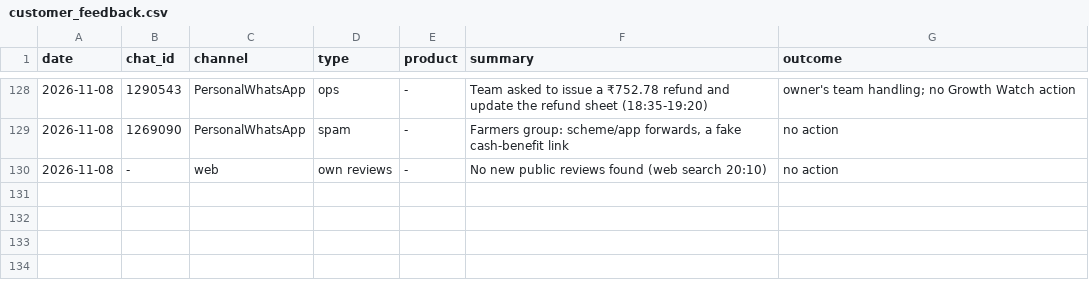
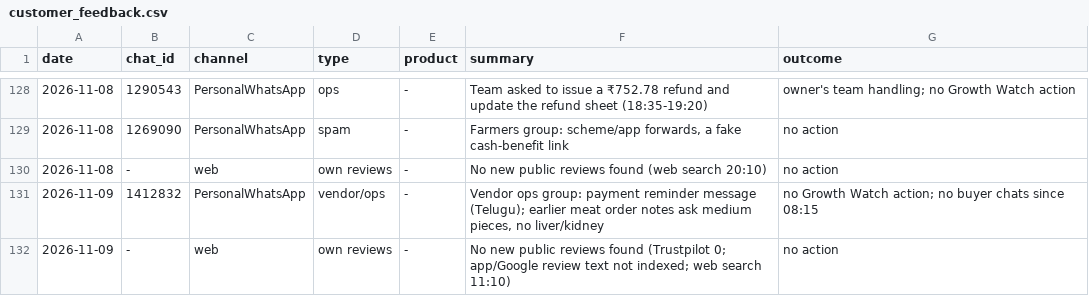
Before and after one commit to gjsgopi-dev/pureorganiczone-reels, a CSV file: insights/customer_feedback.csv, drawn as a sheet; only a part is shown, gaps mark what is left out; the diff names each change by its address in the sheet, - before the commit and + after, or states it on an @@ line.

```diff
--- a/insights/customer_feedback.csv
+++ b/insights/customer_feedback.csv
+row 131: 2026-11-09 | 1412832 | PersonalWhatsApp | vendor/ops | - | Vendor ops group: payment reminder message (Telugu); earlier meat order notes ask medium pieces, no liver/kidney | no Growth Watch action; no buyer chats since 08:15
+row 132: 2026-11-09 | - | web | own reviews | - | No new public reviews found (Trustpilot 0; app/Google review text not indexed; web search 11:10) | no action
```
Also changed, not shown: insights/growth_tests.csv, 2 other files.
